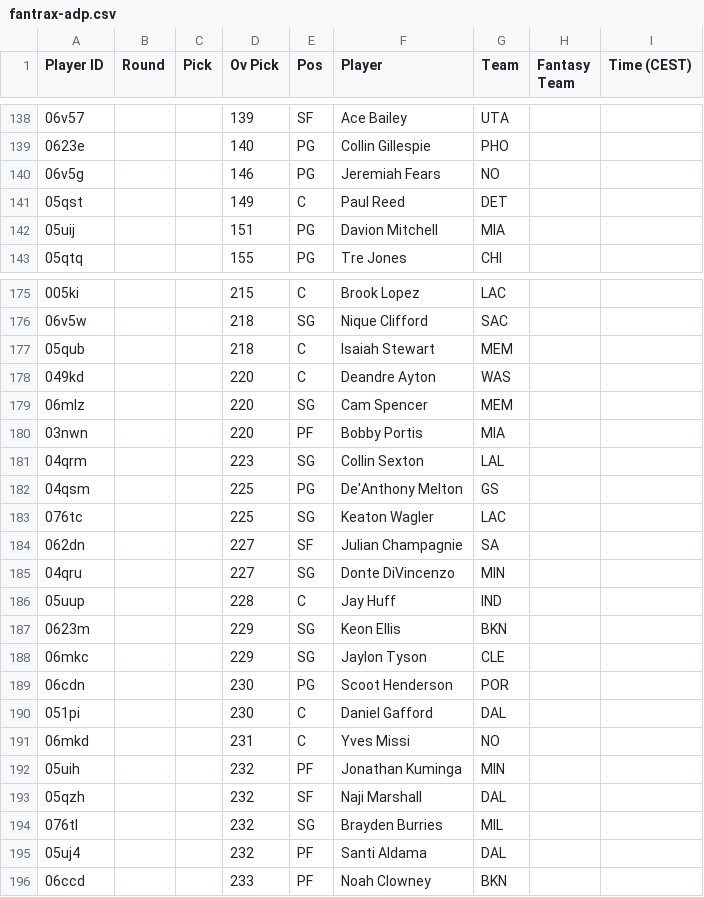
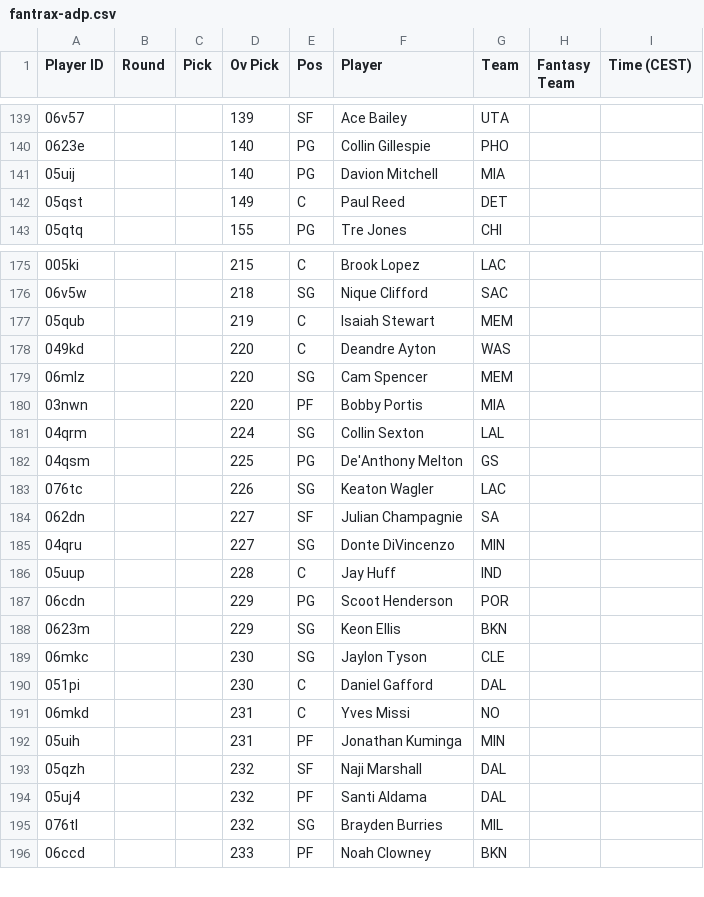
Before and after one commit to Pizzaratops/MFHFBs-NBA-Projections, a CSV file: data/fantrax-adp.csv, drawn as a sheet; only a part is shown, gaps mark what is left out; the diff covers the shown part only.

```diff
--- a/data/fantrax-adp.csv
+++ b/data/fantrax-adp.csv
@@ -139,5 +140,4 @@
 "0623e","","","140","PG","Collin Gillespie","PHO","",""
-"06v5g","","","146","PG","Jeremiah Fears","NO","",""
+"05uij","","","140","PG","Davion Mitchell","MIA","",""
 "05qst","","","149","C","Paul Reed","DET","",""
-"05uij","","","151","PG","Davion Mitchell","MIA","",""
 "05qtq","","","155","PG","Tre Jones","CHI","",""
@@ -176,3 +176,3 @@
 "06v5w","","","218","SG","Nique Clifford","SAC","",""
-"05qub","","","218","C","Isaiah Stewart","MEM","",""
+"05qub","","","219","C","Isaiah Stewart","MEM","",""
 "049kd","","","220","C","Deandre Ayton","WAS","",""
@@ -180,5 +180,5 @@
 "03nwn","","","220","PF","Bobby Portis","MIA","",""
-"04qrm","","","223","SG","Collin Sexton","LAL","",""
+"04qrm","","","224","SG","Collin Sexton","LAL","",""
 "04qsm","","","225","PG","De'Anthony Melton","GS","",""
-"076tc","","","225","SG","Keaton Wagler","LAC","",""
+"076tc","","","226","SG","Keaton Wagler","LAC","",""
 "062dn","","","227","SF","Julian Champagnie","SA","",""
@@ -186,11 +186,11 @@
 "05uup","","","228","C","Jay Huff","IND","",""
+"06cdn","","","229","PG","Scoot Henderson","POR","",""
 "0623m","","","229","SG","Keon Ellis","BKN","",""
-"06mkc","","","229","SG","Jaylon Tyson","CLE","",""
-"06cdn","","","230","PG","Scoot Henderson","POR","",""
+"06mkc","","","230","SG","Jaylon Tyson","CLE","",""
 "051pi","","","230","C","Daniel Gafford","DAL","",""
 "06mkd","","","231","C","Yves Missi","NO","",""
-"05uih","","","232","PF","Jonathan Kuminga","MIN","",""
+"05uih","","","231","PF","Jonathan Kuminga","MIN","",""
 "05qzh","","","232","SF","Naji Marshall","DAL","",""
+"05uj4","","","232","PF","Santi Aldama","DAL","",""
 "076tl","","","232","SG","Brayden Burries","MIL","",""
-"05uj4","","","232","PF","Santi Aldama","DAL","",""
 "06ccd","","","233","PF","Noah Clowney","BKN","",""
```
Also changed, not shown: 1 added row, 4 moved rows and 7 edited cells elsewhere in this file, 1 other file.
